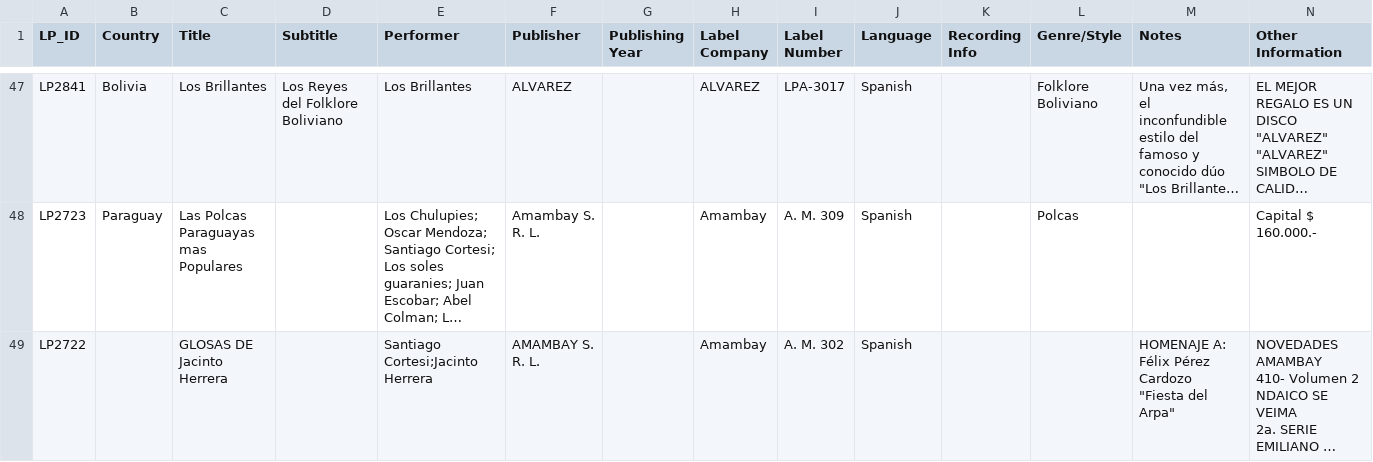
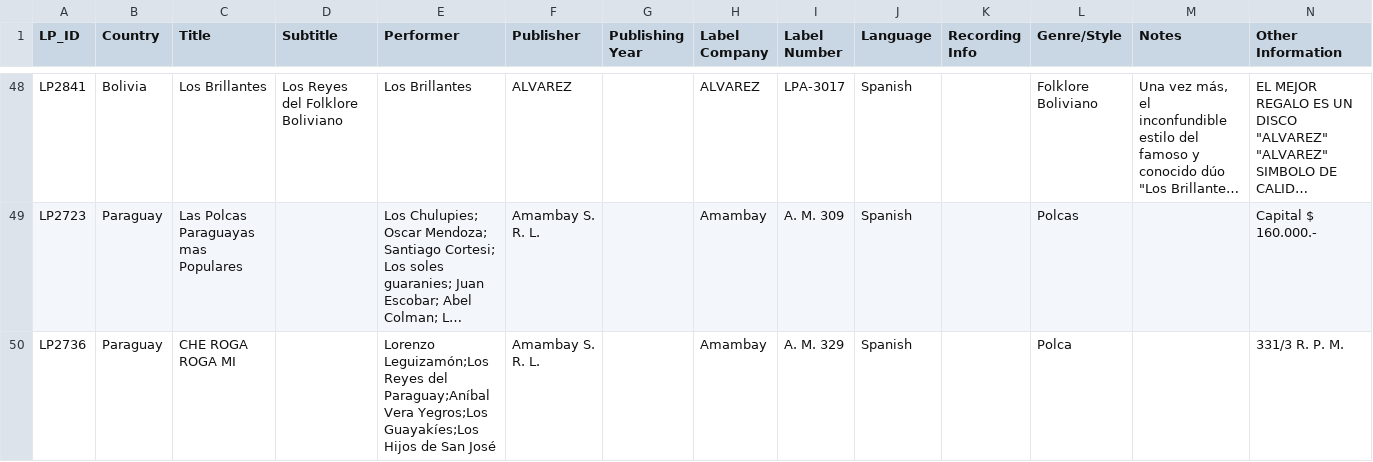
Before and after one commit to LucaZoss/OCR-AI-LPs-Classifier, a CSV file: ocr-meg-collection/ds_pipeline/2_raw_csv/general_info.csv, drawn as a sheet; only a part is shown, gaps mark what is left out; the shorter side is filled out with more unchanged rows; long unchanged cells end in …; ↵ is a line break in a cell; the diff covers the shown part only; the diff names each change by its address in the sheet, - before the commit and + after, or states it on an @@ line.

```diff
--- a/ocr-meg-collection/ds_pipeline/2_raw_csv/general_info.csv
+++ b/ocr-meg-collection/ds_pipeline/2_raw_csv/general_info.csv
+row 50: LP2736 | Paraguay | CHE ROGA ↵ ROGA MI |  | Lorenzo Leguizamón;Los Reyes del Paraguay;Aníbal Vera Yegros;Los Guayakíes;Los Hijos de San José | Amambay S. R. L. |  | Amambay | A. M. 329 | Spanish |  | Polca |  | 331/3 R. P. M.
```
Also changed, not shown: 3 added rows elsewhere in this file, ocr-meg-collection/ds_pipeline/2_raw_csv/track_info.csv, 4 other files.
